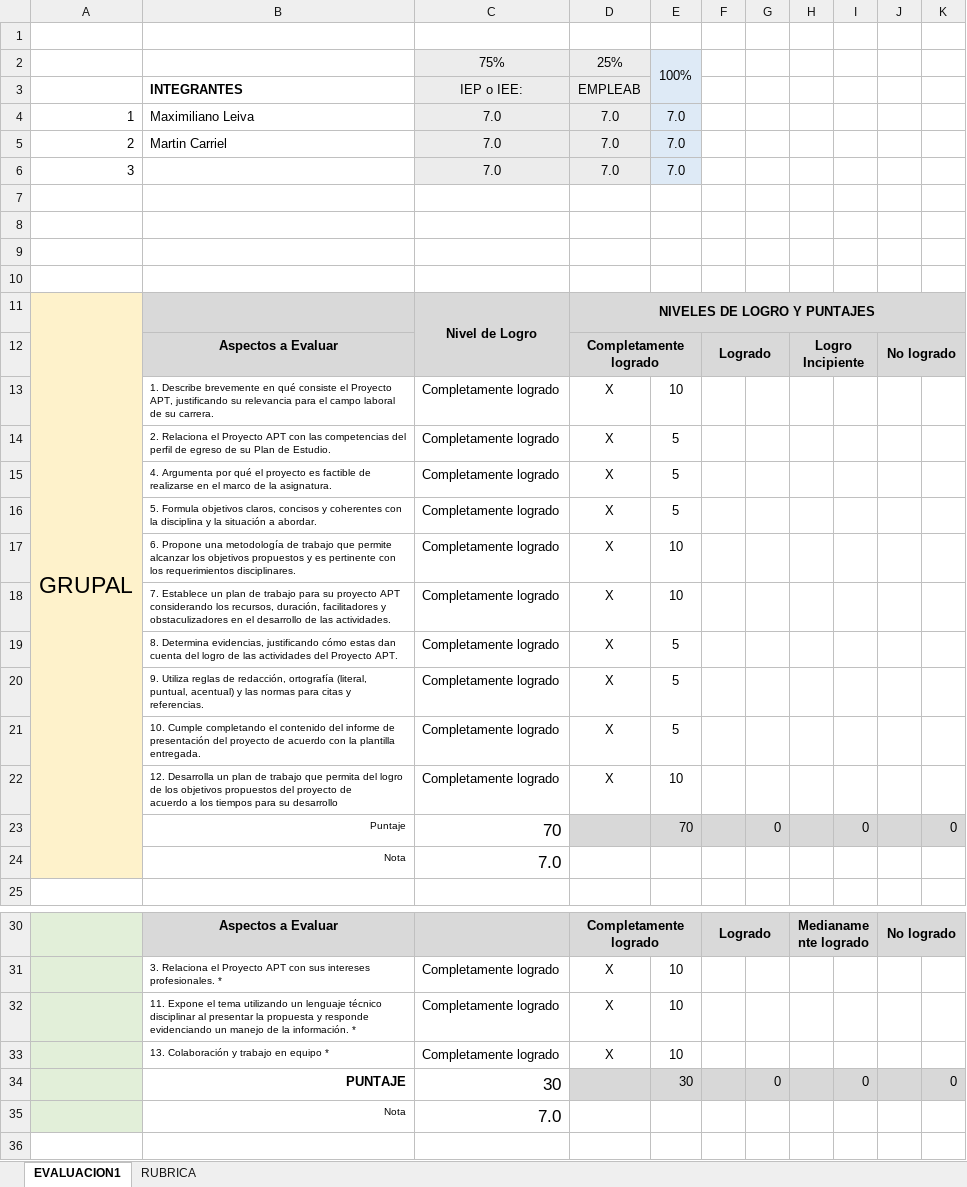
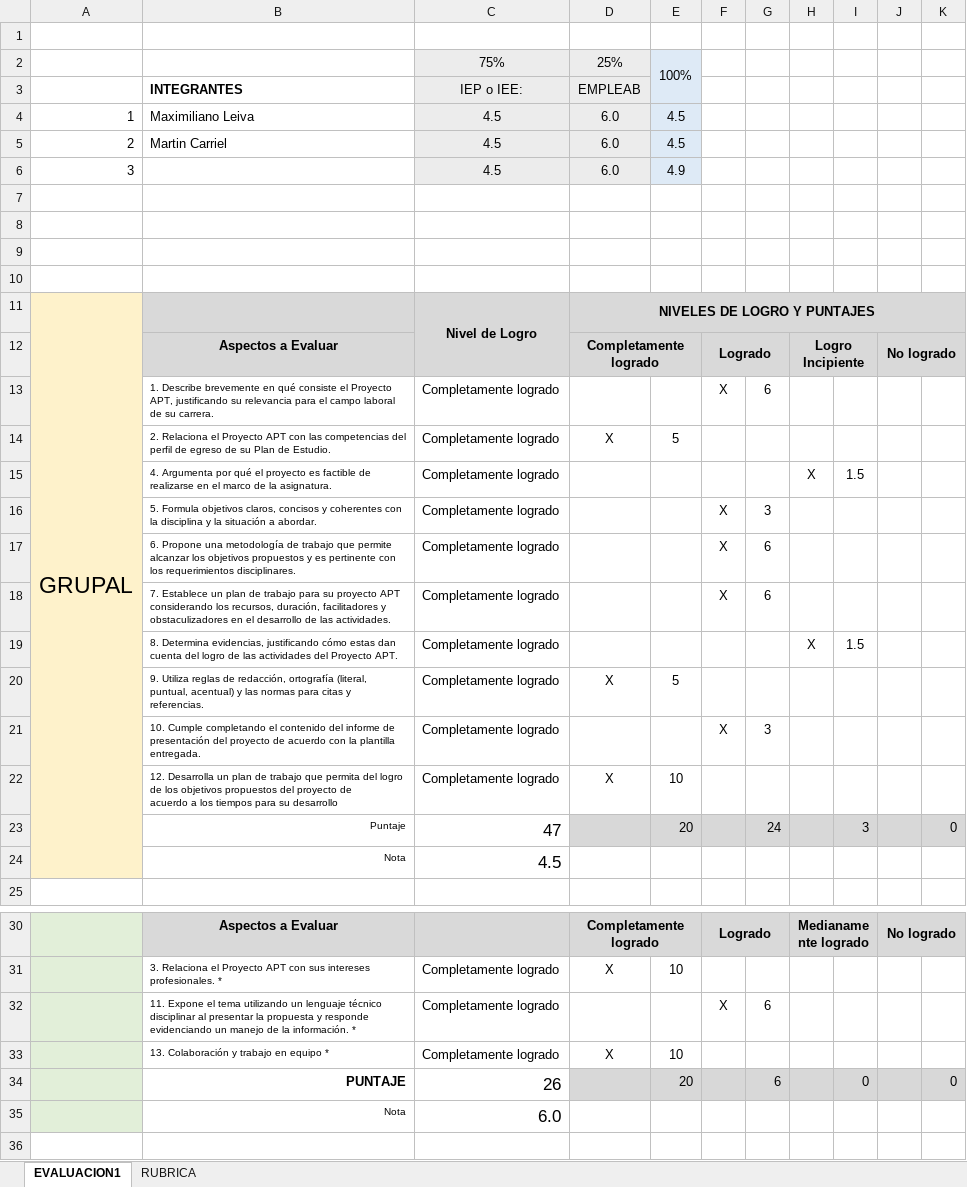
Before and after one commit to maxileiva/Capstone_Maximiliano_Leiva, an Excel workbook: FASE 1/Evidencias_Grupales/PLANILLA DE EVALUACIÓN FASE 1.xlsx, sheet EVALUACION1, drawn as a sheet; only a part is shown, gaps mark what is left out; values as stored, in another font and other column widths than the file's, no borders; charts and pictures and conditional formats not drawn; removed rows and columns are numbered as before the commit, all else as after; the diff covers the shown part only; the diff names each change by its address in the sheet, - before the commit and + after, or states it on an @@ line.

Commit message:
Add files via upload

```diff
--- a/FASE 1/Evidencias_Grupales/PLANILLA DE EVALUACIÓN FASE 1.xlsx (sheet EVALUACION1)
+++ b/FASE 1/Evidencias_Grupales/PLANILLA DE EVALUACIÓN FASE 1.xlsx (sheet EVALUACION1)
-C4:C5: 7.0
+C4:C5: 4.5
-D4:D5: 7.0
+D4:D5: 6.0
-E4:E5: 7.0
+E4:E5: 4.5
-row 6: 3 |  | 7.0 | 7.0 | 7.0
+row 6: 3 |  | 4.5 | 6.0 | 4.9
-row 13:  | 1. Describe brevemente en qué consiste el Proyecto APT, justificando su relevancia para el campo laboral de su carrera. | Completamente logrado | X | 10
+row 13:  | 1. Describe brevemente en qué consiste el Proyecto APT, justificando su relevancia para el campo laboral de su carrera. | Completamente logrado |  |  | X | 6
-row 15:  | 4. Argumenta por qué el proyecto es factible de realizarse en el marco de la asignatura. | Completamente logrado | X | 5
-row 16:  | 5. Formula objetivos claros, concisos y coherentes con la disciplina y la situación a abordar. | Completamente logrado | X | 5
-row 17:  | 6. Propone una metodología de trabajo que permite alcanzar los objetivos propuestos y es pertinente con los requerimientos disciplinares. | Completamente logrado | X | 10
-row 18:  | 7. Establece un plan de trabajo para su proyecto APT considerando los recursos, duración, facilitadores y obstaculizadores en el desarrollo de las actividades. | Completamente logrado | X | 10
-row 19:  | 8. Determina evidencias, justificando cómo estas dan cuenta del logro de las actividades del Proyecto APT. | Completamente logrado | X | 5
+row 15:  | 4. Argumenta por qué el proyecto es factible de realizarse en el marco de la asignatura. | Completamente logrado |  |  |  |  | X | 1.5
+row 16:  | 5. Formula objetivos claros, concisos y coherentes con la disciplina y la situación a abordar. | Completamente logrado |  |  | X | 3
+row 17:  | 6. Propone una metodología de trabajo que permite alcanzar los objetivos propuestos y es pertinente con los requerimientos disciplinares. | Completamente logrado |  |  | X | 6
+row 18:  | 7. Establece un plan de trabajo para su proyecto APT considerando los recursos, duración, facilitadores y obstaculizadores en el desarrollo de las actividades. | Completamente logrado |  |  | X | 6
+row 19:  | 8. Determina evidencias, justificando cómo estas dan cuenta del logro de las actividades del Proyecto APT. | Completamente logrado |  |  |  |  | X | 1.5
-row 21:  | 10. Cumple completando el contenido del informe de presentación del proyecto de acuerdo con la plantilla entregada. | Completamente logrado | X | 5
+row 21:  | 10. Cumple completando el contenido del informe de presentación del proyecto de acuerdo con la plantilla entregada. | Completamente logrado |  |  | X | 3
-row 23:  | Puntaje | 70 |  | 70 |  | 0 |  | 0 |  | 0
-row 24:  | Nota | 7.0
+row 23:  | Puntaje | 47 |  | 20 |  | 24 |  | 3 |  | 0
+row 24:  | Nota | 4.5
-row 32:  | 11. Expone el tema utilizando un lenguaje técnico disciplinar al presentar la propuesta y responde evidenciando un manejo de la información. * | Completamente logrado | X | 10
+row 32:  | 11. Expone el tema utilizando un lenguaje técnico disciplinar al presentar la propuesta y responde evidenciando un manejo de la información. * | Completamente logrado |  |  | X | 6
-C34: 30
+C34: 26
-E34: 30
+E34: 20
-G34: 0
+G34: 6
-C35: 7.0
+C35: 6.0
```
Also changed, not shown: 1 added row, 1 removed row and 9 edited cells elsewhere in this sheet, formulas that keep their value, charts or pictures.
